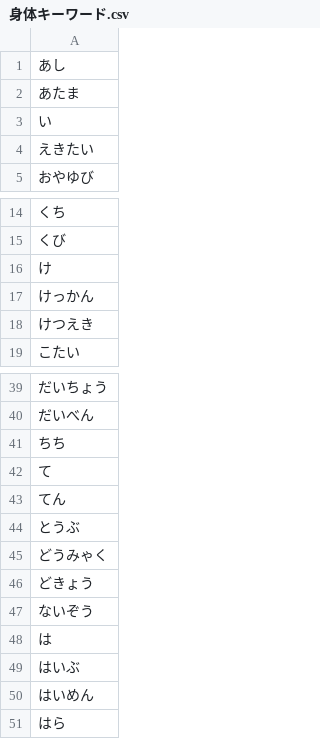
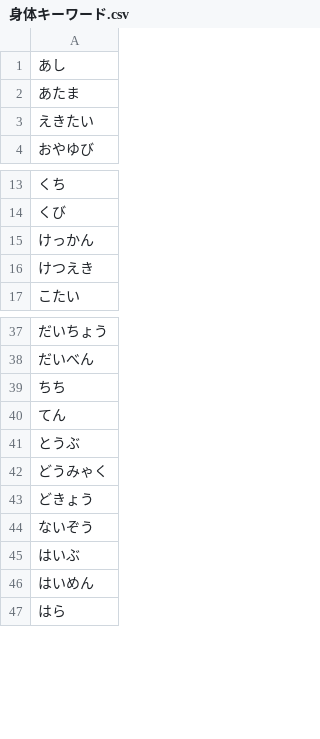
Before and after one commit to oecu-kozaki-lab/hina_test, a CSV file: docs/身体キーワード.csv, drawn as a sheet; only a part is shown, gaps mark what is left out.

Commit message:
Update 身体キーワード.csv

```diff
--- a/docs/身体キーワード.csv
+++ b/docs/身体キーワード.csv
@@ -2,3 +2,2 @@
 あたま
-い
 えきたい
@@ -15,3 +14,2 @@
 くび
-け
 けっかん
@@ -41,3 +39,2 @@
 ちち
-て
 てん
@@ -47,3 +44,2 @@
 ないぞう
-は
 はいぶ
```
